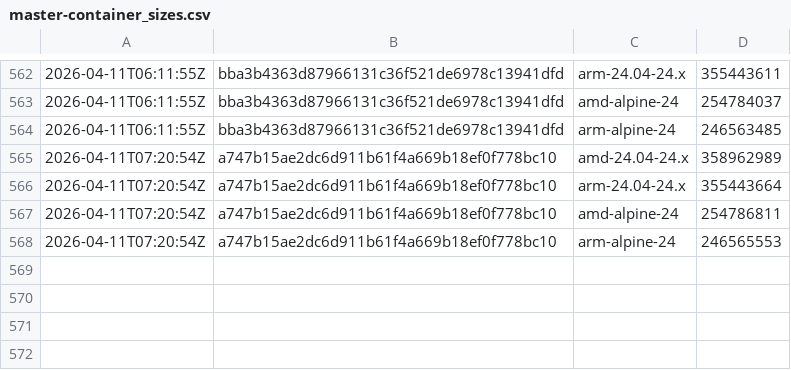
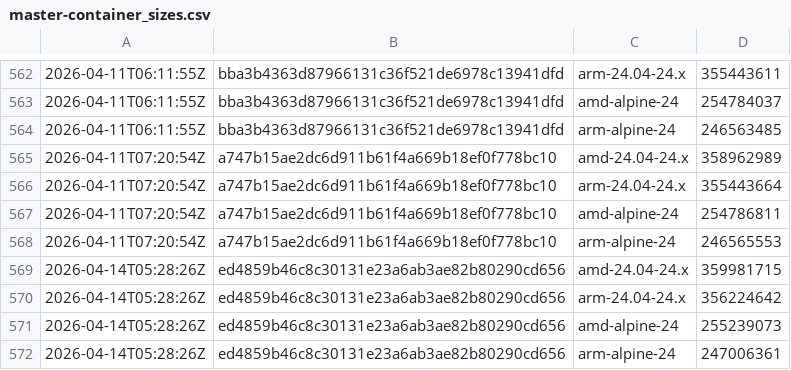
Before and after one commit to SignalK/signalk-server, a CSV file: master-container_sizes.csv, drawn as a sheet; only a part is shown, gaps mark what is left out.

```diff
--- a/master-container_sizes.csv
+++ b/master-container_sizes.csv
@@ -568 +568,5 @@
 2026-04-11T07:20:54Z,a747b15ae2dc6d911b61f4a669b18ef0f778bc10,arm-alpine-24,246565553
+2026-04-14T05:28:26Z,ed4859b46c8c30131e23a6ab3ae82b80290cd656,amd-24.04-24.x,359981715
+2026-04-14T05:28:26Z,ed4859b46c8c30131e23a6ab3ae82b80290cd656,arm-24.04-24.x,356224642
+2026-04-14T05:28:26Z,ed4859b46c8c30131e23a6ab3ae82b80290cd656,amd-alpine-24,255239073
+2026-04-14T05:28:26Z,ed4859b46c8c30131e23a6ab3ae82b80290cd656,arm-alpine-24,247006361
```
